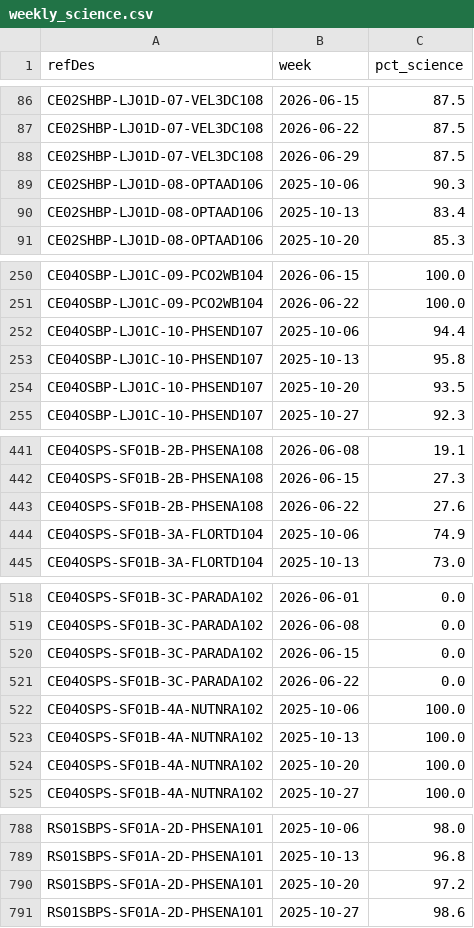
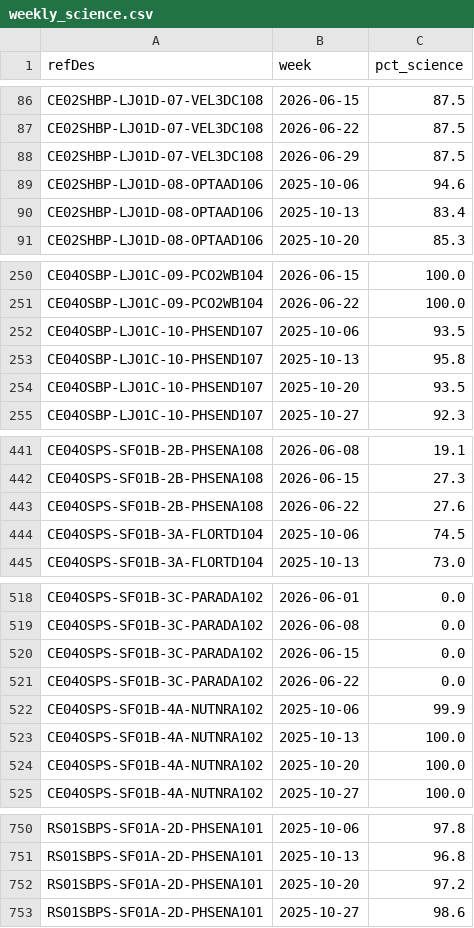
Before and after one commit to OOI-CabledArray/kpis, a CSV file: reports/2026-06-29/weekly_science.csv, drawn as a sheet; only a part is shown, gaps mark what is left out; addresses are those after the commit; the diff covers the shown part only; the diff names each change by its address in the sheet, - before the commit and + after, or states it on an @@ line.

```diff
--- a/reports/2026-06-29/weekly_science.csv
+++ b/reports/2026-06-29/weekly_science.csv
-C89 (pct_science): 90.3
+C89 (pct_science): 94.6
-C252 (pct_science): 94.4
+C252 (pct_science): 93.5
-C444 (pct_science): 74.9
+C444 (pct_science): 74.5
-C522 (pct_science): 100.0
+C522 (pct_science): 99.9
-C750 (pct_science): 98.0
+C750 (pct_science): 97.8
```
Also changed, not shown: 38 removed rows and 8 edited cells elsewhere in this file, reports/2026-06-29/kpi_pivot_retention.csv, reports/2026-06-29/kpi_pivot_science.csv, 8 other files.
